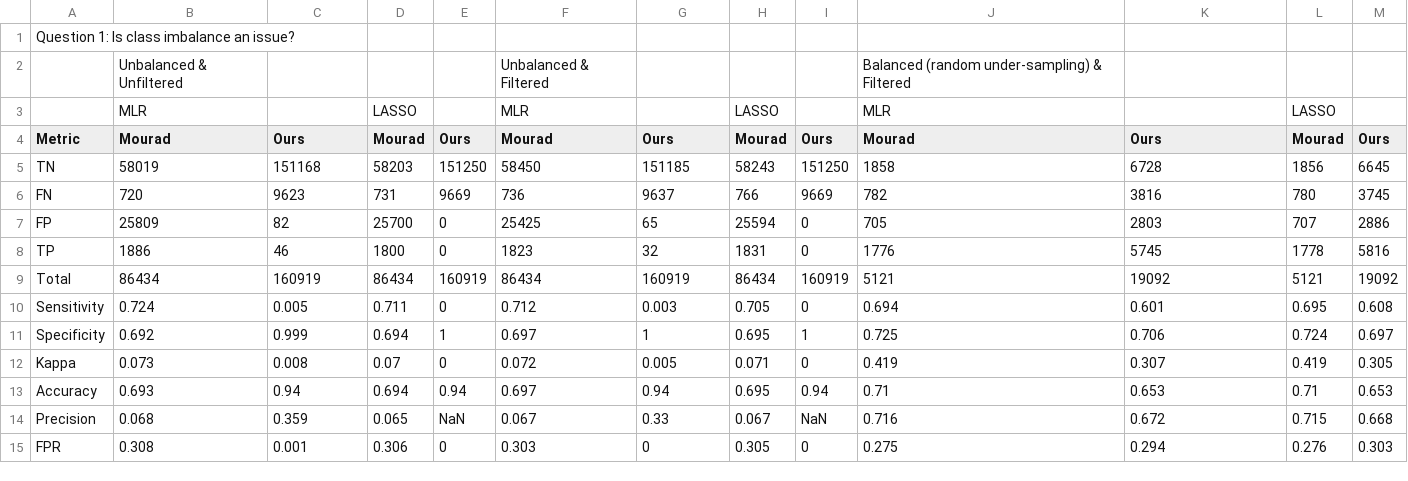
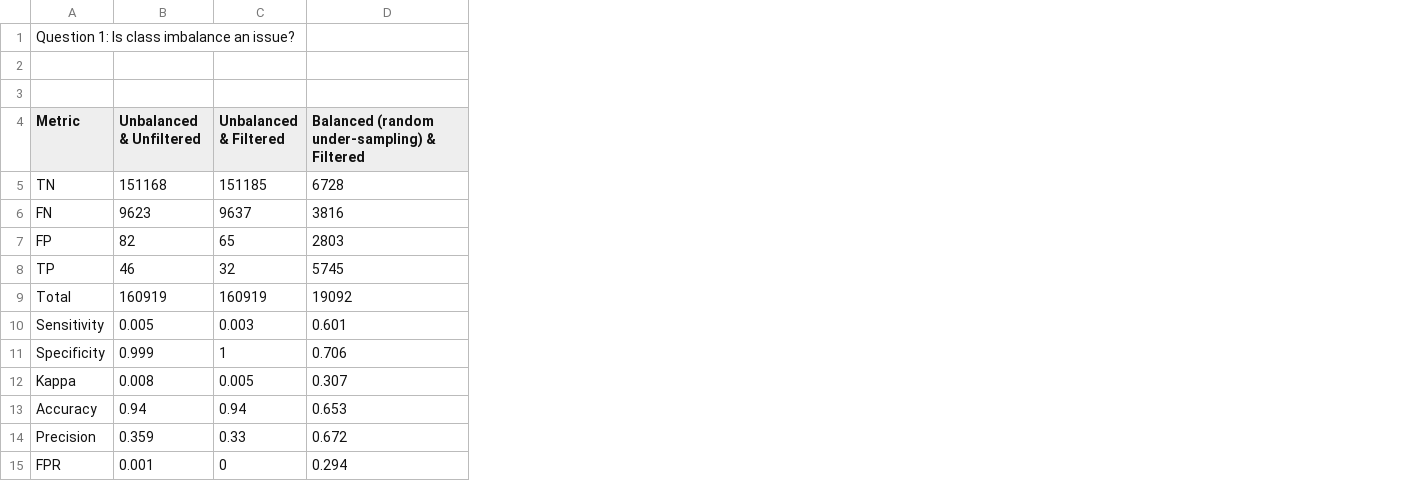
Before and after one commit to stilianoudakis/TAD_predictive_modeling, a CSV file: Manuscript/Tables/gm12878_class_imbalance_issue.csv, drawn as a sheet; only a part is shown; removed rows and columns are numbered as before the commit, all else as after; the diff names each change by its address in the sheet, - before the commit and + after, or states it on an @@ line.

Commit message:
edit tables

```diff
--- a/Manuscript/Tables/gm12878_class_imbalance_issue.csv
+++ b/Manuscript/Tables/gm12878_class_imbalance_issue.csv
-column B (Mourad), rows 2-3: Unbalanced & Unfiltered | MLR; rows 5-15: 58019 | 720 | 25809 | 1886 | 86434 | 0.724 | 0.692 | 0.073 | 0.693 | 0.068 | 0.308
-column D (Mourad), row 3: LASSO; rows 5-15: 58203 | 731 | 25700 | 1800 | 86434 | 0.711 | 0.694 | 0.07 | 0.694 | 0.065 | 0.306
-column E (Ours), rows 5-15: 151250 | 9669 | 0 | 0 | 160919 | 0 | 1 | 0 | 0.94 | NaN | 0
-column F (Mourad), rows 2-3: Unbalanced & Filtered | MLR; rows 5-15: 58450 | 736 | 25425 | 1823 | 86434 | 0.712 | 0.697 | 0.072 | 0.697 | 0.067 | 0.303
-column H (Mourad), row 3: LASSO; rows 5-15: 58243 | 766 | 25594 | 1831 | 86434 | 0.705 | 0.695 | 0.071 | 0.695 | 0.067 | 0.305
-column I (Ours), rows 5-15: 151250 | 9669 | 0 | 0 | 160919 | 0 | 1 | 0 | 0.94 | NaN | 0
-column J (Mourad), rows 2-3: Balanced (random under-sampling) & Filtered | MLR; rows 5-15: 1858 | 782 | 705 | 1776 | 5121 | 0.694 | 0.725 | 0.419 | 0.71 | 0.716 | 0.275
-column L (Mourad), row 3: LASSO; rows 5-15: 1856 | 780 | 707 | 1778 | 5121 | 0.695 | 0.724 | 0.419 | 0.71 | 0.715 | 0.276
-column M (Ours), rows 5-15: 6645 | 3745 | 2886 | 5816 | 19092 | 0.608 | 0.697 | 0.305 | 0.653 | 0.668 | 0.303
-row 2:  | Unbalanced & Unfiltered |  |  |  | Unbalanced & Filtered |  |  |  | Balanced (random under-sampling) & Filtered
+row 2: (empty)
-row 3:  | MLR |  | LASSO |  | MLR |  | LASSO |  | MLR |  | LASSO
+row 3: (empty)
-B4: Ours
+B4: Unbalanced & Unfiltered
-C4: Ours
+C4: Unbalanced & Filtered
-D4: Ours
+D4: Balanced (random under-sampling) & Filtered
```
Also changed, not shown: Manuscript/Tables/gm12878_adding_distances.csv, Manuscript/Tables/gm12878_improving_class_imbalance.csv, 2 other files.
